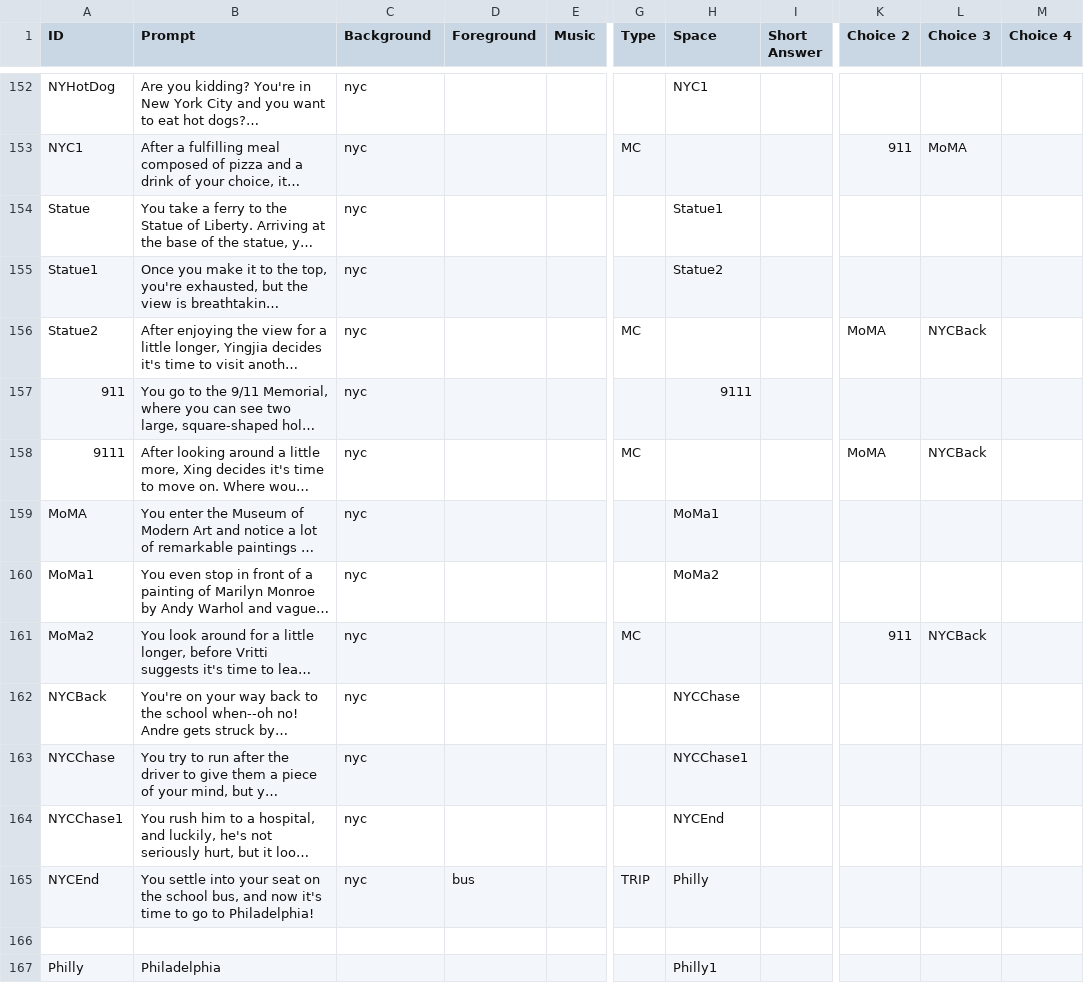
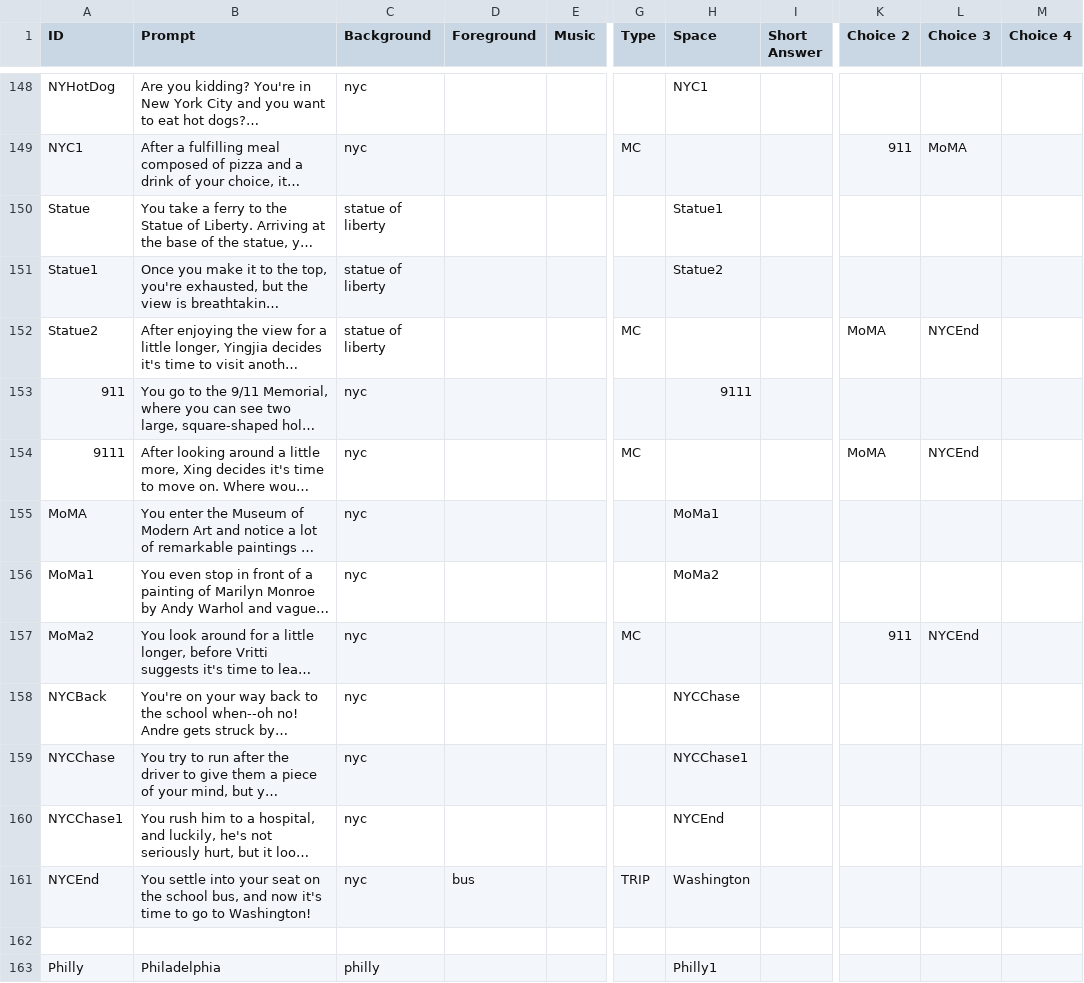
Before and after one commit to FlyOrBoom/muricantrails, a CSV file: story.csv, drawn as a sheet; only a part is shown, gaps mark what is left out; long unchanged cells end in …; addresses are those after the commit; the diff covers the shown part only; the diff names each change by its address in the sheet, - before the commit and + after, or states it on an @@ line.

Commit message:
Music

```diff
--- a/story.csv
+++ b/story.csv
-C150:C152 (Background): nyc
+C150:C152 (Background): statue of liberty
-L152 (Choice 3): NYCBack
+L152 (Choice 3): NYCEnd
-L154 (Choice 3): NYCBack
+L154 (Choice 3): NYCEnd
-L157 (Choice 3): NYCBack
+L157 (Choice 3): NYCEnd
-B161 (Prompt): …go to Philadelphia!
+B161 (Prompt): …go to Washington!
-H161 (Space): Philly
+H161 (Space): Washington
-C163 (Background): (empty)
+C163 (Background): philly
```
Also changed, not shown: 4 removed rows and 87 edited cells elsewhere in this file, 3 other files.
